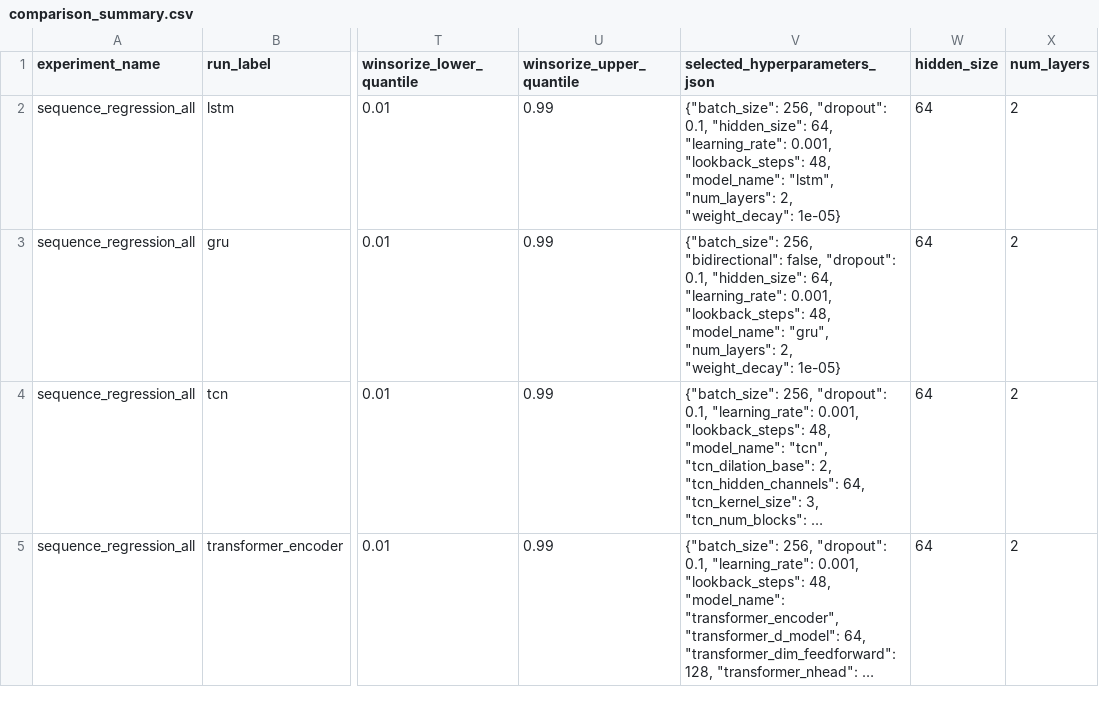
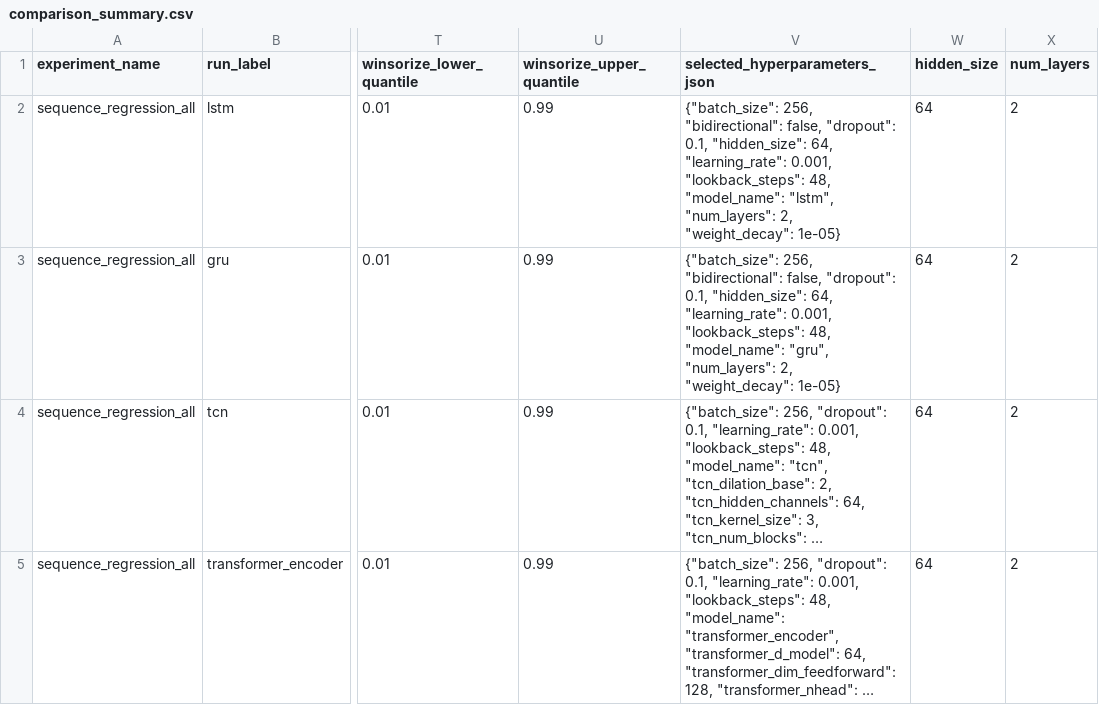
Before and after one commit to MengerWen/Deep-Learning-Based-Delta-Neutral-Statistical-Arbitrage-on-Perpetual-Funding-Rates, a CSV file: data/artifacts/models/dl_comparisons/binance/btcusdt/1h/sequence_regression_all/comparison_summary.csv, drawn as a sheet; only a part is shown, gaps mark what is left out; long unchanged cells end in …; the diff names each change by its address in the sheet, - before the commit and + after, or states it on an @@ line.

```diff
--- a/data/artifacts/models/dl_comparisons/binance/btcusdt/1h/sequence_regression_all/comparison_summary.csv
+++ b/data/artifacts/models/dl_comparisons/binance/btcusdt/1h/sequence_regression_all/comparison_summary.csv
-V2 (selected_hyperparameters_json): {"batch_size": 256, "dropout": 0.1,…
+V2 (selected_hyperparameters_json): {"batch_size": 256, "bidirectional": false, "dropout": 0.1,…
```
Also changed, not shown: data/artifacts/backtests/binance/btcusdt/1h/baseline_signals_default/combined_strategy_metrics.csv, data/artifacts/backtests/binance/btcusdt/1h/baseline_signals_default/leaderboard.csv, 52 other files.
